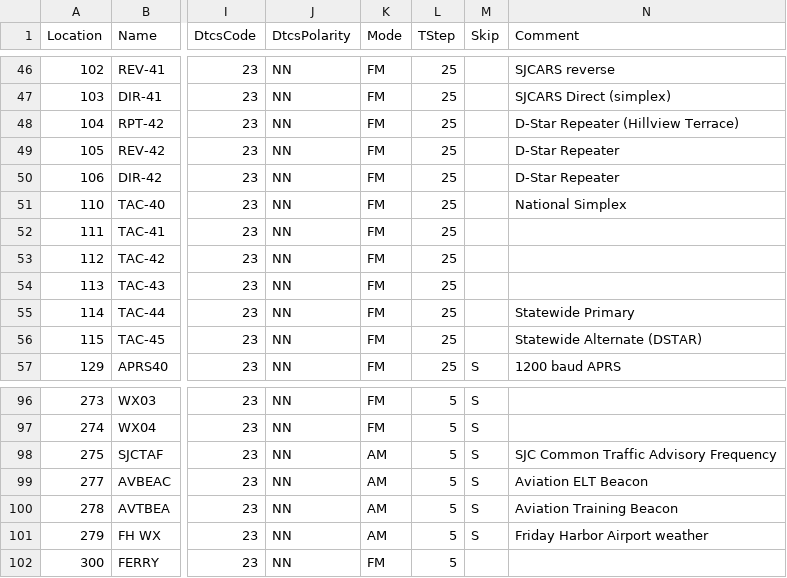
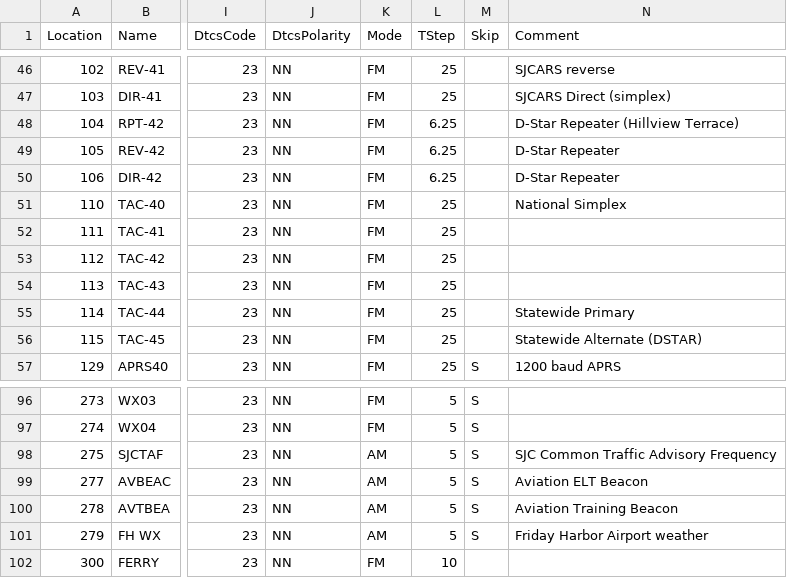
Before and after one commit to bhhoyer/SJACSflist, a CSV file: reffiles/Kenwood_TM-V71A.csv, drawn as a sheet; only a part is shown, gaps mark what is left out; the diff names each change by its address in the sheet, - before the commit and + after, or states it on an @@ line.

Commit message:
Change step size for entry FERRY to remove red flag in Chirp

```diff
--- a/reffiles/Kenwood_TM-V71A.csv
+++ b/reffiles/Kenwood_TM-V71A.csv
-L48:L50 (TStep): 25
+L48:L50 (TStep): 6.25
-L102 (TStep): 5
+L102 (TStep): 10
```
